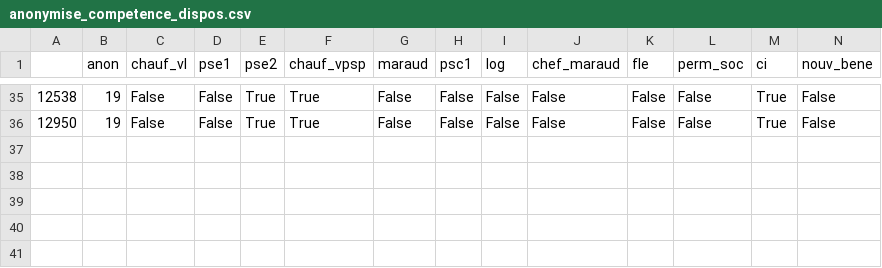
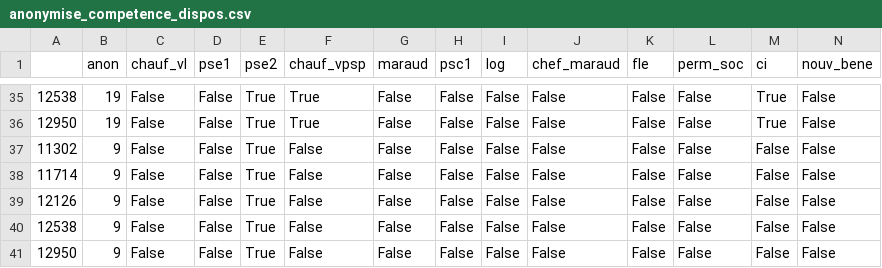
Before and after one commit to Melgeorges/CAD_effectifs, a CSV file: anonymise_competence_dispos.csv, drawn as a sheet; only a part is shown, gaps mark what is left out; rows hold the shown columns only; the diff names each change by its address in the sheet, - before the commit and + after, or states it on an @@ line.

```diff
--- a/anonymise_competence_dispos.csv
+++ b/anonymise_competence_dispos.csv
+row 37: 11302 | 9 | False | False | True | False | False | False | False | False | False | False | False | False
+row 38: 11714 | 9 | False | False | True | False | False | False | False | False | False | False | False | False
+row 39: 12126 | 9 | False | False | True | False | False | False | False | False | False | False | False | False
+row 40: 12538 | 9 | False | False | True | False | False | False | False | False | False | False | False | False
+row 41: 12950 | 9 | False | False | True | False | False | False | False | False | False | False | False | False
```
Also changed, not shown: 2 other files.
